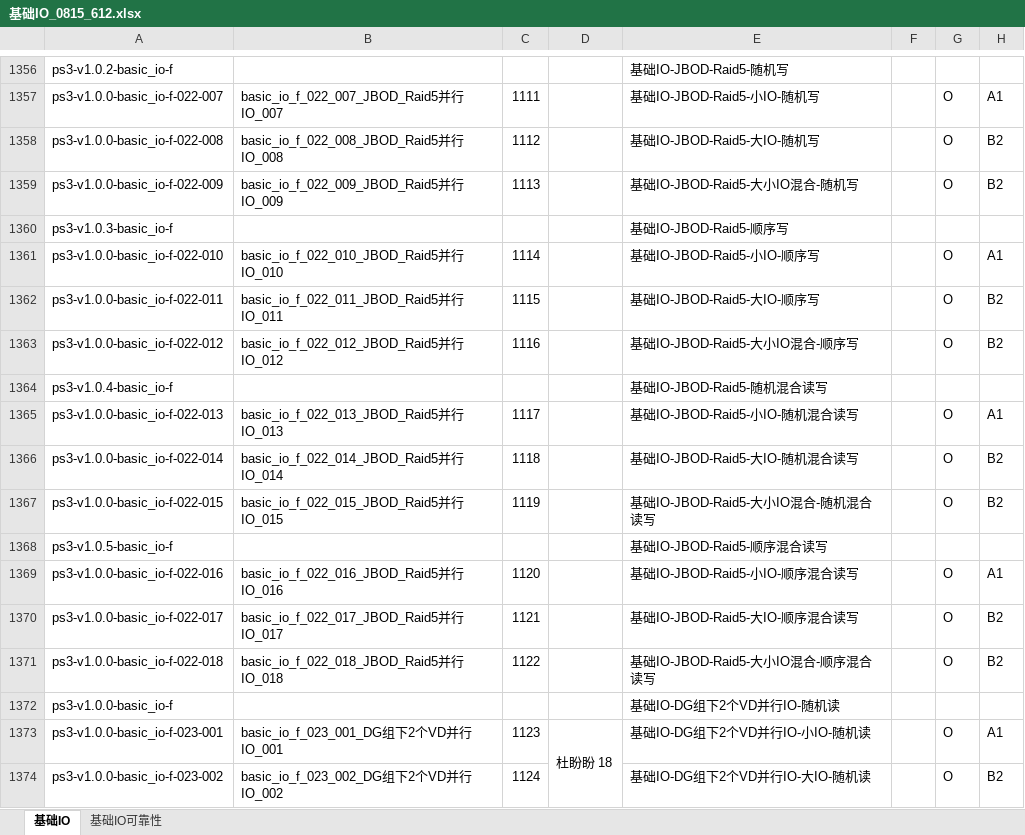
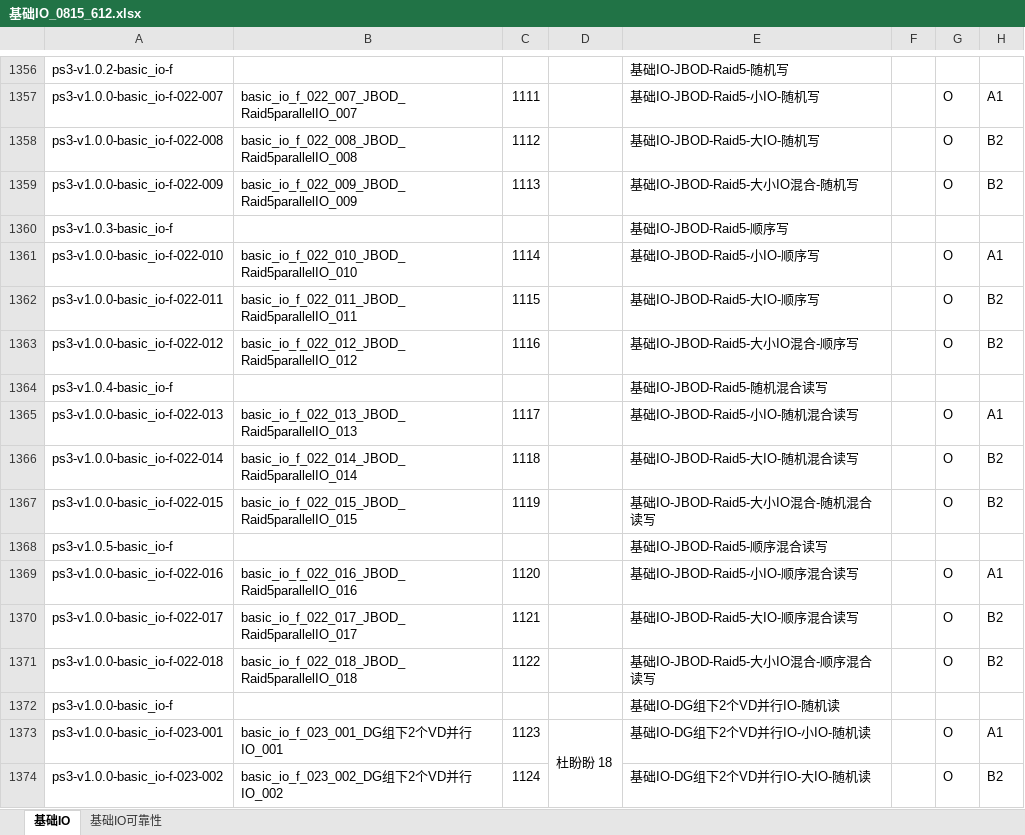
Before and after one commit to AlexGoke/Script-Auto-Create, an Excel workbook: 基础IO_0815_612.xlsx, sheet 基础IO, drawn as a sheet; only a part is shown, gaps mark what is left out; values as stored, in another font and other column widths than the file's, no cell formats; the diff covers the shown part only; the diff names each change by its address in the sheet, - before the commit and + after, or states it on an @@ line.

Commit message:
完成了 raid jbod 并行 部分的测试用例脚本编写，之后重构，将针对某一类测试用例脚本的编写做成子类，添加一些子类执行的扩展功能

```diff
--- a/基础IO_0815_612.xlsx (sheet 基础IO)
+++ b/基础IO_0815_612.xlsx (sheet 基础IO)
-B1357: basic_io_f_022_007_JBOD_Raid5并行IO_007
+B1357: basic_io_f_022_007_JBOD_Raid5parallelIO_007
-B1358: basic_io_f_022_008_JBOD_Raid5并行IO_008
+B1358: basic_io_f_022_008_JBOD_Raid5parallelIO_008
-B1359: basic_io_f_022_009_JBOD_Raid5并行IO_009
+B1359: basic_io_f_022_009_JBOD_Raid5parallelIO_009
-B1361: basic_io_f_022_010_JBOD_Raid5并行IO_010
+B1361: basic_io_f_022_010_JBOD_Raid5parallelIO_010
-B1362: basic_io_f_022_011_JBOD_Raid5并行IO_011
+B1362: basic_io_f_022_011_JBOD_Raid5parallelIO_011
-B1363: basic_io_f_022_012_JBOD_Raid5并行IO_012
+B1363: basic_io_f_022_012_JBOD_Raid5parallelIO_012
-B1365: basic_io_f_022_013_JBOD_Raid5并行IO_013
+B1365: basic_io_f_022_013_JBOD_Raid5parallelIO_013
-B1366: basic_io_f_022_014_JBOD_Raid5并行IO_014
+B1366: basic_io_f_022_014_JBOD_Raid5parallelIO_014
-B1367: basic_io_f_022_015_JBOD_Raid5并行IO_015
+B1367: basic_io_f_022_015_JBOD_Raid5parallelIO_015
-B1369: basic_io_f_022_016_JBOD_Raid5并行IO_016
+B1369: basic_io_f_022_016_JBOD_Raid5parallelIO_016
-B1370: basic_io_f_022_017_JBOD_Raid5并行IO_017
+B1370: basic_io_f_022_017_JBOD_Raid5parallelIO_017
-B1371: basic_io_f_022_018_JBOD_Raid5并行IO_018
+B1371: basic_io_f_022_018_JBOD_Raid5parallelIO_018
```
Also changed, not shown: 49 edited cells elsewhere in this sheet, cell formats, 56 other files.
